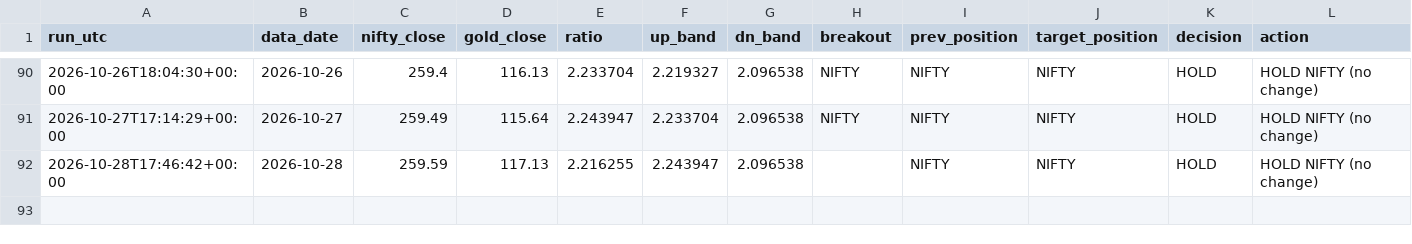
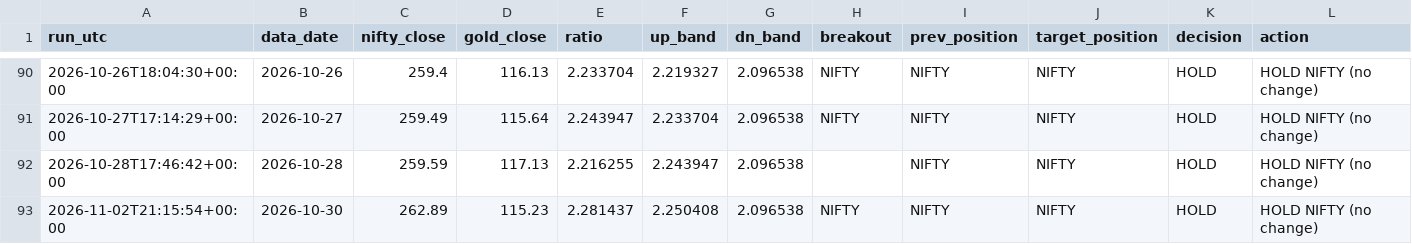
Before and after one commit to ppparthpatel49/ETF-rotation-signal-automation, a CSV file: signal_log.csv, drawn as a sheet; only a part is shown, gaps mark what is left out; the diff names each change by its address in the sheet, - before the commit and + after, or states it on an @@ line.

```diff
--- a/signal_log.csv
+++ b/signal_log.csv
+row 93: 2026-11-02T21:15:54+00:00 | 2026-10-30 | 262.89 | 115.23 | 2.281437 | 2.250408 | 2.096538 | NIFTY | NIFTY | NIFTY | HOLD | HOLD NIFTY (no change)
```
Also changed, not shown: 1 other file.
